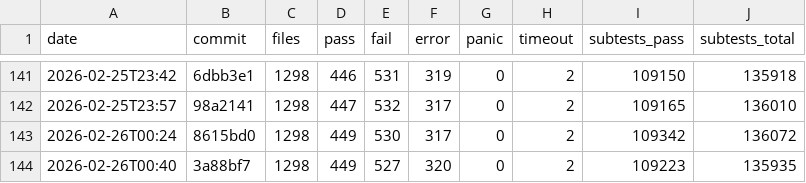
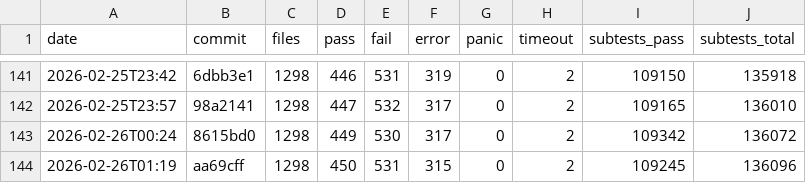
Before and after one commit to tokuhirom/mutsu, a TSV file: HISTORY.tsv, drawn as a sheet; only a part is shown, gaps mark what is left out; removed rows and columns are numbered as before the commit, all else as after; the diff names each change by its address in the sheet, - before the commit and + after, or states it on an @@ line.

```diff
--- a/HISTORY.tsv
+++ b/HISTORY.tsv
-row 144: 2026-02-26T00:40 | 3a88bf7 | 1298 | 449 | 527 | 320 | 0 | 2 | 109223 | 135935
+row 144: 2026-02-26T01:19 | aa69cff | 1298 | 450 | 531 | 315 | 0 | 2 | 109245 | 136096
```
Also changed, not shown: 17 other files.
